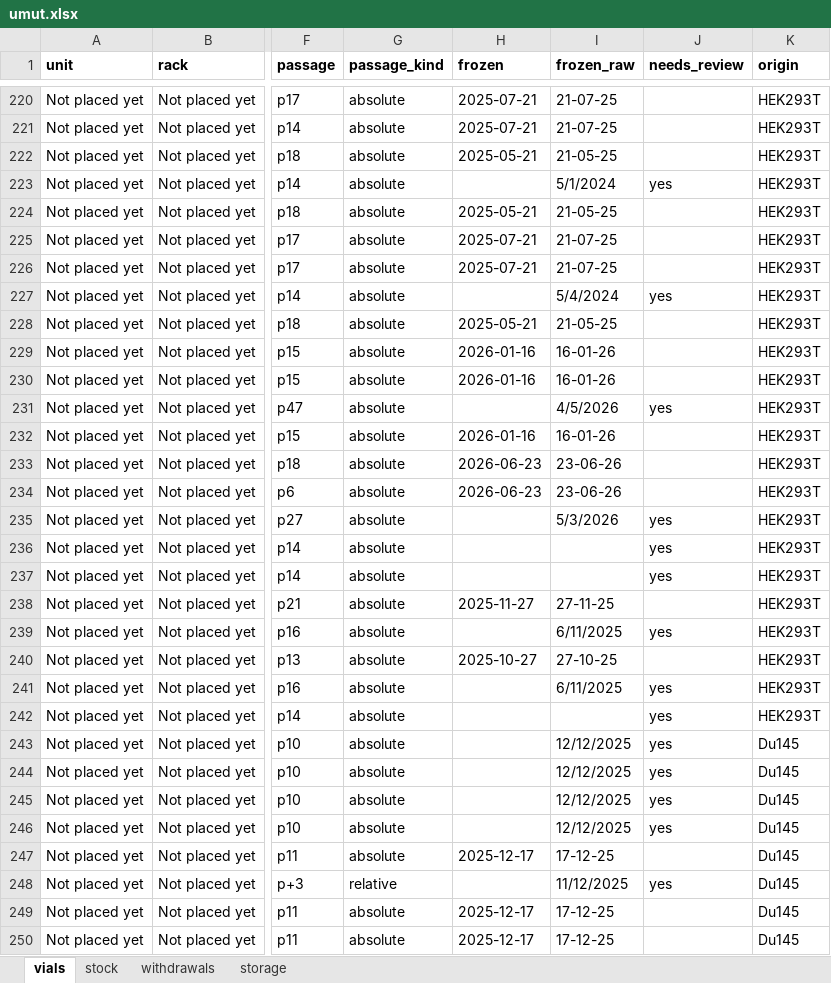
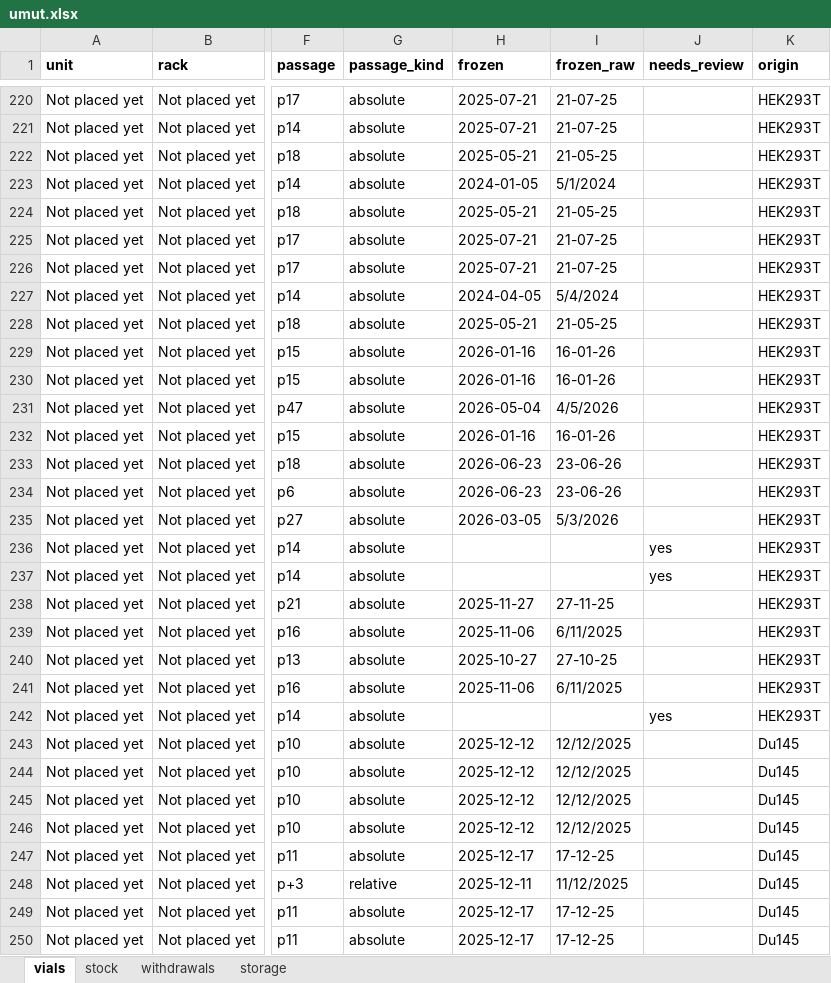
Before and after one commit to ucagiral/cagiral-schedule, an Excel workbook: cellstocks/data/umut.xlsx, sheet vials, drawn as a sheet; only a part is shown, gaps mark what is left out; values as stored, in another font and other column widths than the file's, no borders; the diff covers the shown part only; the diff names each change by its address in the sheet, - before the commit and + after, or states it on an @@ line.

```diff
--- a/cellstocks/data/umut.xlsx (sheet vials)
+++ b/cellstocks/data/umut.xlsx (sheet vials)
-H223 (frozen): (empty)
+H223 (frozen): 2024-01-05
-J223 (needs_review): yes
+J223 (needs_review): (empty)
-H227 (frozen): (empty)
+H227 (frozen): 2024-04-05
-J227 (needs_review): yes
+J227 (needs_review): (empty)
-H231 (frozen): (empty)
+H231 (frozen): 2026-05-04
-J231 (needs_review): yes
+J231 (needs_review): (empty)
-H235 (frozen): (empty)
+H235 (frozen): 2026-03-05
-J235 (needs_review): yes
+J235 (needs_review): (empty)
-H239 (frozen): (empty)
+H239 (frozen): 2025-11-06
-J239 (needs_review): yes
+J239 (needs_review): (empty)
-H241 (frozen): (empty)
+H241 (frozen): 2025-11-06
-J241 (needs_review): yes
+J241 (needs_review): (empty)
-H243:H246 (frozen): (empty)
+H243:H246 (frozen): 2025-12-12
-J243:J246 (needs_review): yes
+J243:J246 (needs_review): (empty)
-H248 (frozen): (empty)
+H248 (frozen): 2025-12-11
-J248 (needs_review): yes
+J248 (needs_review): (empty)
```
Also changed, not shown: 234 edited cells elsewhere in this sheet, 1 other file.
